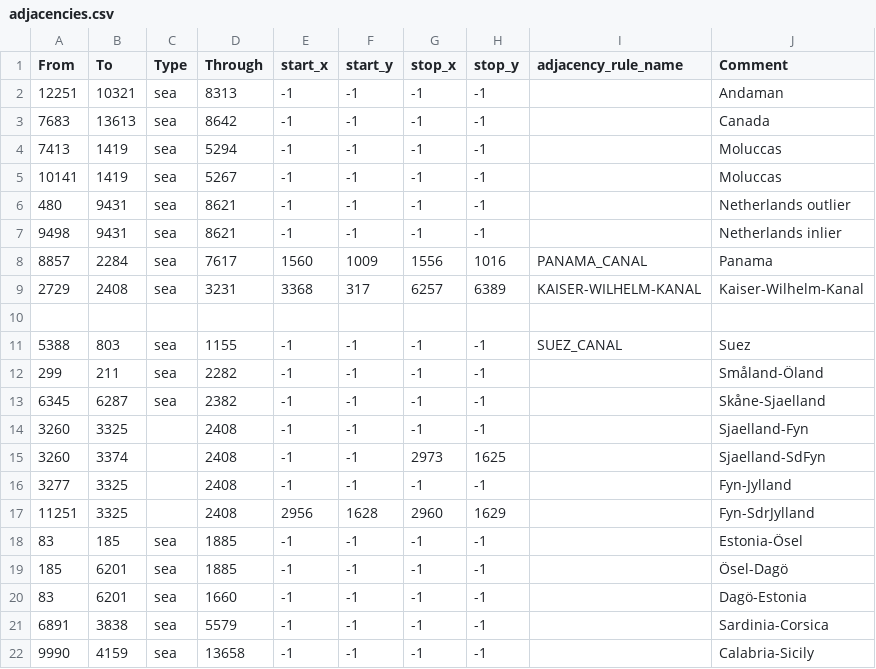
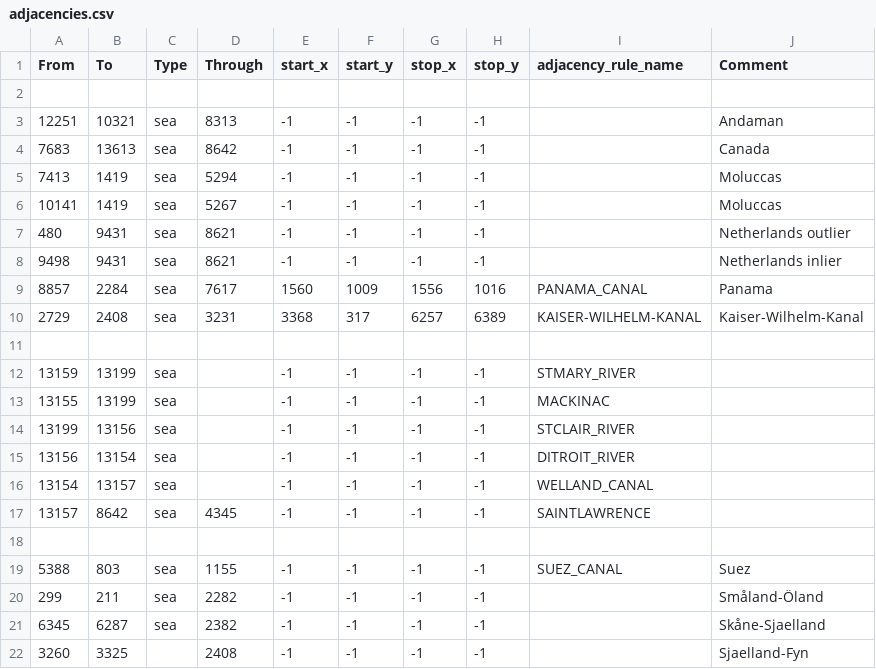
Before and after one commit to MADCAT416/megrez, a CSV file: map/adjacencies.csv, drawn as a sheet; only a part is shown; the shorter side is filled out with more unchanged rows; the diff names each change by its address in the sheet, - before the commit and + after, or states it on an @@ line.

Commit message:
오대호 운하 완성

```diff
--- a/map/adjacencies.csv
+++ b/map/adjacencies.csv
+row 2: (empty)
+row 11: (empty)
+row 12: 13159 | 13199 | sea |  | -1 | -1 | -1 | -1 | STMARY_RIVER
+row 13: 13155 | 13199 | sea |  | -1 | -1 | -1 | -1 | MACKINAC
+row 14: 13199 | 13156 | sea |  | -1 | -1 | -1 | -1 | STCLAIR_RIVER
+row 15: 13156 | 13154 | sea |  | -1 | -1 | -1 | -1 | DITROIT_RIVER
+row 16: 13154 | 13157 | sea |  | -1 | -1 | -1 | -1 | WELLAND_CANAL
+row 17: 13157 | 8642 | sea | 4345 | -1 | -1 | -1 | -1 | SAINTLAWRENCE
```
